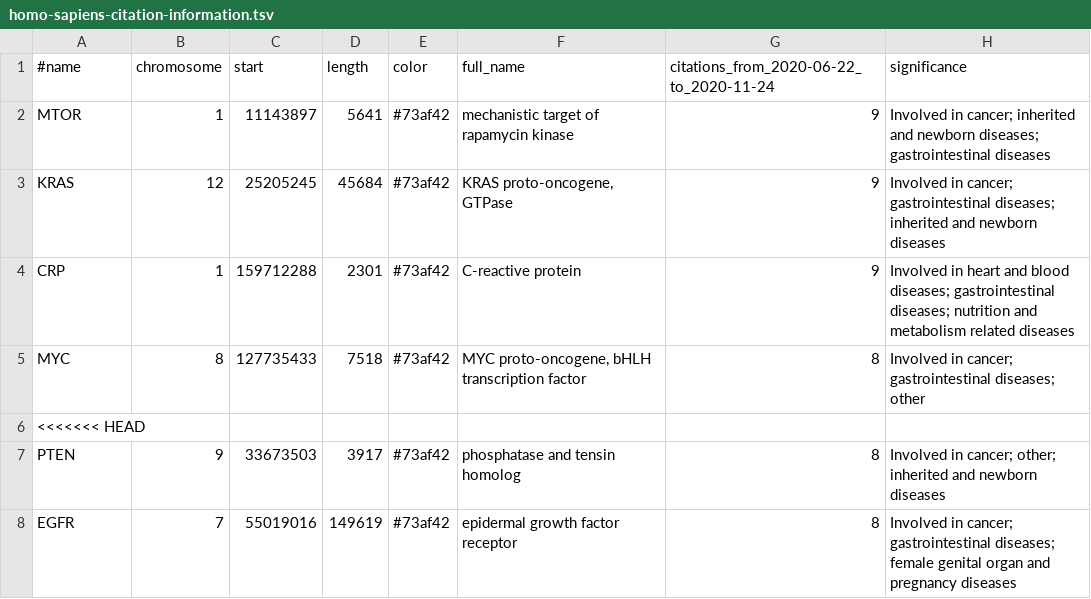
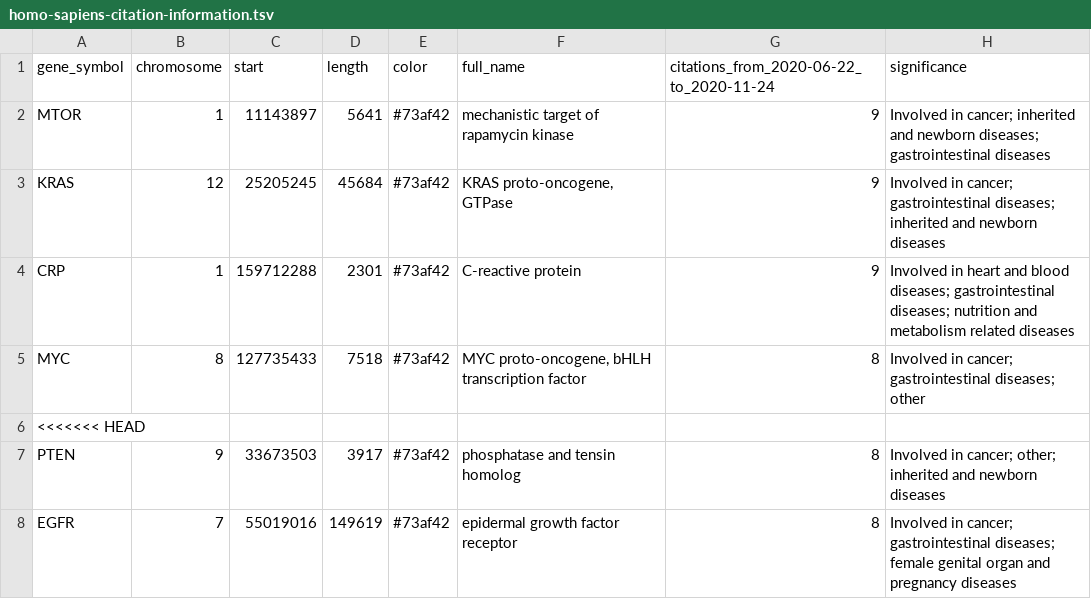
Before and after one commit to broadinstitute/gene-hints, a TSV file: processed_tsv/homo-sapiens-citation-information.tsv, drawn as a sheet; only a part is shown.

```diff
--- a/processed_tsv/homo-sapiens-citation-information.tsv
+++ b/processed_tsv/homo-sapiens-citation-information.tsv
@@ -1,2 +1,2 @@
-#name	chromosome	start	length	color	full_name	citations_from_2020-06-22_to_2020-11-24	significance
+gene_symbol	chromosome	start	length	color	full_name	citations_from_2020-06-22_to_2020-11-24	significance
 MTOR	1	11143897	5641	#73af42	mechanistic target of rapamycin kinase	9	Involved in cancer; inherited and newborn diseases; gastrointestinal diseases
```
Also changed, not shown: processed_tsv/homo-sapiens-cited-genes-draft.tsv, processed_tsv/homo-sapiens-cited-genes.tsv, 16 other files.
